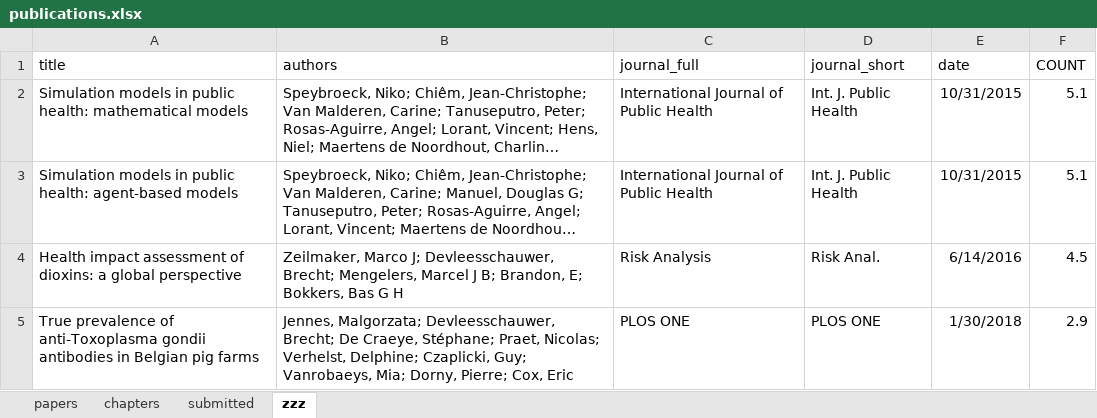
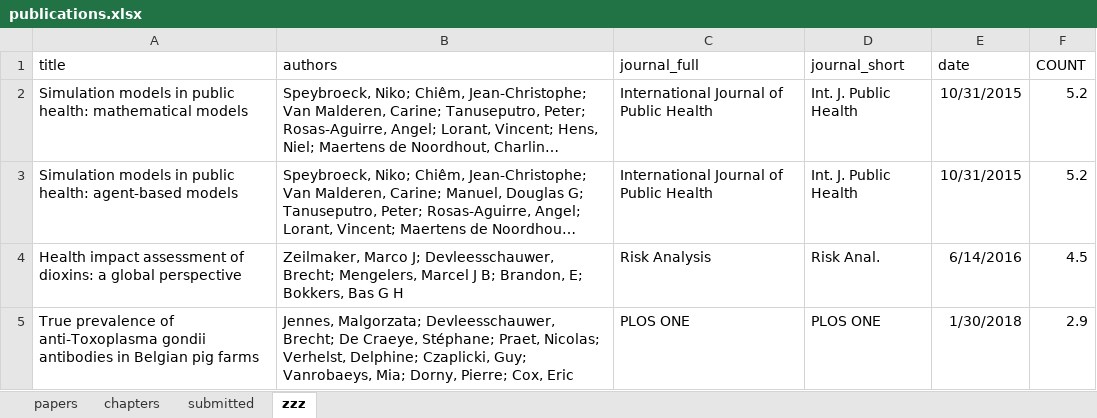
Before and after one commit to brechtdv/vitae, an Excel workbook: publications.xlsx, sheet zzz, drawn as a sheet; long unchanged cells end in …; values as stored, in another font and other column widths than the file's, no borders; table styles not drawn; the diff names each change by its address in the sheet, - before the commit and + after, or states it on an @@ line.

```diff
--- a/publications.xlsx (sheet zzz)
+++ b/publications.xlsx (sheet zzz)
-F2:F3 (COUNT): 5.1
+F2:F3 (COUNT): 5.2
```
Also changed, not shown: sheet submitted, 2 other files.
